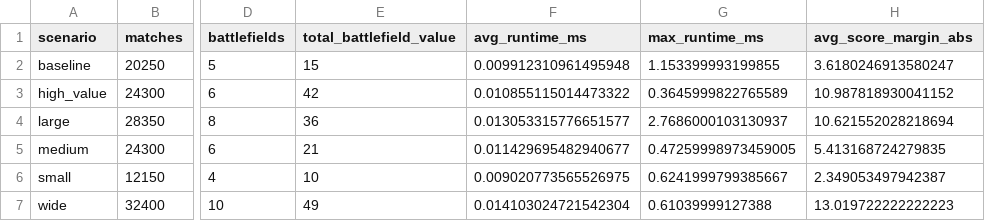
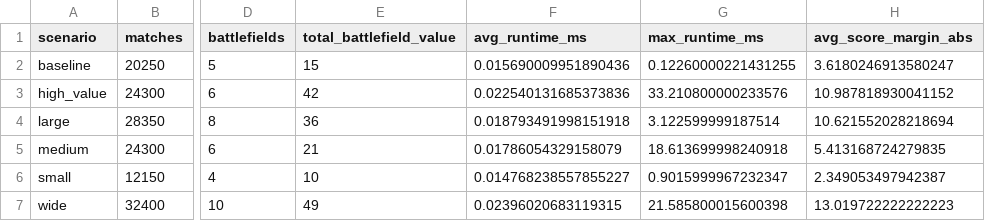
Before and after one commit to IuliaCipleu/Blotto-Game, a CSV file: outputs/scenario_summary.csv, drawn as a sheet; only a part is shown, gaps mark what is left out; the diff names each change by its address in the sheet, - before the commit and + after, or states it on an @@ line.

Commit message:
Update plots and metrics calculations for scenario analysis
- Updated average score margin and other plot images in the outputs directory.
- Removed obsolete average_scores.png file.
- Modified scenario_summary.csv and scenario_summary.json to reflect new average runtime and score margin values.
- Enhanced plot.py with new functions for stacked bar charts and logarithmic scaling for better visualization.
- Updated various plotting functions to utilize a color palette for consistency.
- Added a new function to build matchup outcome overviews and integrated it into the main plotting workflow.

```diff
--- a/outputs/scenario_summary.csv
+++ b/outputs/scenario_summary.csv
-F2 (avg_runtime_ms): 0.009912310961495948
+F2 (avg_runtime_ms): 0.015690009951890436
-G2 (max_runtime_ms): 1.153399993199855
+G2 (max_runtime_ms): 0.12260000221431255
-F3 (avg_runtime_ms): 0.010855115014473322
+F3 (avg_runtime_ms): 0.022540131685373836
-G3 (max_runtime_ms): 0.3645999822765589
+G3 (max_runtime_ms): 33.210800000233576
-F4 (avg_runtime_ms): 0.013053315776651577
+F4 (avg_runtime_ms): 0.018793491998151918
-G4 (max_runtime_ms): 2.7686000103130937
+G4 (max_runtime_ms): 3.122599999187514
-F5 (avg_runtime_ms): 0.011429695482940677
+F5 (avg_runtime_ms): 0.01786054329158079
-G5 (max_runtime_ms): 0.47259998973459005
+G5 (max_runtime_ms): 18.613699998240918
-F6 (avg_runtime_ms): 0.009020773565526975
+F6 (avg_runtime_ms): 0.014768238557855227
-G6 (max_runtime_ms): 0.6241999799385667
+G6 (max_runtime_ms): 0.9015999967232347
-F7 (avg_runtime_ms): 0.014103024721542304
+F7 (avg_runtime_ms): 0.02396020683119315
-G7 (max_runtime_ms): 0.61039999127388
+G7 (max_runtime_ms): 21.585800015600398
```
Also changed, not shown: outputs/blotto_metrics.csv, 19 other files.
